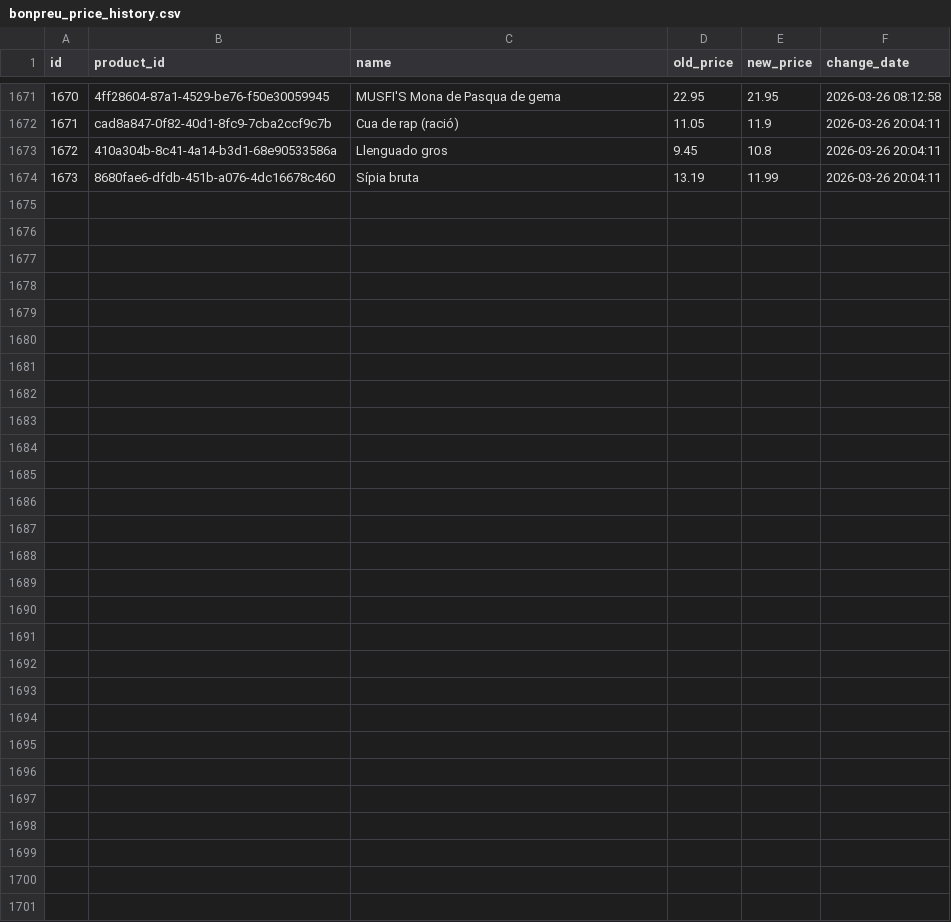
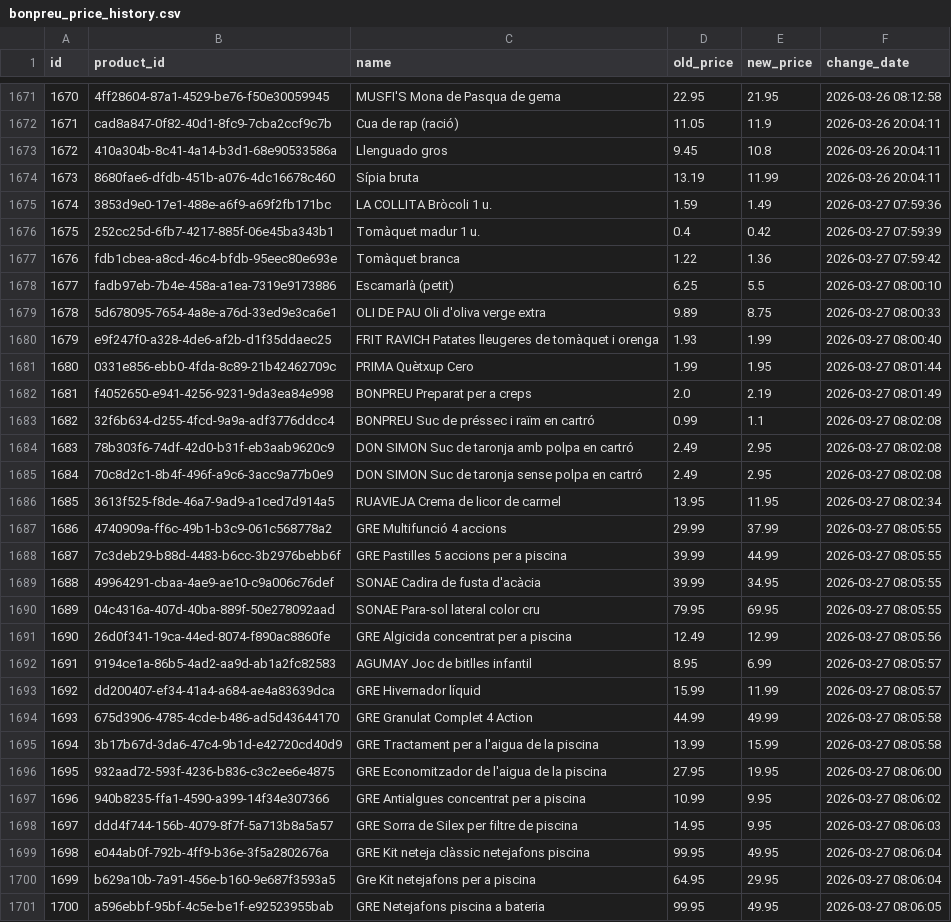
Before and after one commit to SergiSalas/bonpreu-price-tracker, a CSV file: data_public/bonpreu_price_history.csv, drawn as a sheet; only a part is shown, gaps mark what is left out.

```diff
--- a/data_public/bonpreu_price_history.csv
+++ b/data_public/bonpreu_price_history.csv
@@ -1674 +1674,28 @@ id,product_id,name,old_price,new_price,change_date
 1673,8680fae6-dfdb-451b-a076-4dc16678c460,Sípia bruta,13.19,11.99,2026-03-26 20:04:11
+1674,3853d9e0-17e1-488e-a6f9-a69f2fb171bc,LA COLLITA Bròcoli 1 u.,1.59,1.49,2026-03-27 07:59:36
+1675,252cc25d-6fb7-4217-885f-06e45ba343b1,Tomàquet madur 1 u.,0.4,0.42,2026-03-27 07:59:39
+1676,fdb1cbea-a8cd-46c4-bfdb-95eec80e693e,Tomàquet branca,1.22,1.36,2026-03-27 07:59:42
+1677,fadb97eb-7b4e-458a-a1ea-7319e9173886,Escamarlà (petit),6.25,5.5,2026-03-27 08:00:10
+1678,5d678095-7654-4a8e-a76d-33ed9e3ca6e1,OLI DE PAU Oli d'oliva verge extra,9.89,8.75,2026-03-27 08:00:33
+1679,e9f247f0-a328-4de6-af2b-d1f35ddaec25,FRIT RAVICH Patates lleugeres de tomàquet i orenga,1.93,1.99,2026-03-27 08:00:40
+1680,0331e856-ebb0-4fda-8c89-21b42462709c,PRIMA Quètxup Cero,1.99,1.95,2026-03-27 08:01:44
+1681,f4052650-e941-4256-9231-9da3ea84e998,BONPREU Preparat per a creps,2.0,2.19,2026-03-27 08:01:49
+1682,32f6b634-d255-4fcd-9a9a-adf3776ddcc4,BONPREU Suc de préssec i raïm en cartró,0.99,1.1,2026-03-27 08:02:08
+1683,78b303f6-74df-42d0-b31f-eb3aab9620c9,DON SIMON Suc de taronja amb polpa en cartró,2.49,2.95,2026-03-27 08:02:08
+1684,70c8d2c1-8b4f-496f-a9c6-3acc9a77b0e9,DON SIMON Suc de taronja sense polpa en cartró,2.49,2.95,2026-03-27 08:02:08
+1685,3613f525-f8de-46a7-9ad9-a1ced7d914a5,RUAVIEJA Crema de licor de carmel,13.95,11.95,2026-03-27 08:02:34
+1686,4740909a-ff6c-49b1-b3c9-061c568778a2,GRE Multifunció 4 accions,29.99,37.99,2026-03-27 08:05:55
+1687,7c3deb29-b88d-4483-b6cc-3b2976bebb6f,GRE Pastilles 5 accions per a piscina,39.99,44.99,2026-03-27 08:05:55
+1688,49964291-cbaa-4ae9-ae10-c9a006c76def,SONAE Cadira de fusta d'acàcia,39.99,34.95,2026-03-27 08:05:55
+1689,04c4316a-407d-40ba-889f-50e278092aad,SONAE Para-sol lateral color cru,79.95,69.95,2026-03-27 08:05:55
+1690,26d0f341-19ca-44ed-8074-f890ac8860fe,GRE Algicida concentrat per a piscina,12.49,12.99,2026-03-27 08:05:56
+1691,9194ce1a-86b5-4ad2-aa9d-ab1a2fc82583,AGUMAY Joc de bitlles infantil,8.95,6.99,2026-03-27 08:05:57
+1692,dd200407-ef34-41a4-a684-ae4a83639dca,GRE Hivernador líquid,15.99,11.99,2026-03-27 08:05:57
+1693,675d3906-4785-4cde-b486-ad5d43644170,GRE Granulat Complet 4 Action,44.99,49.99,2026-03-27 08:05:58
+1694,3b17b67d-3da6-47c4-9b1d-e42720cd40d9,GRE Tractament per a l'aigua de la piscina,13.99,15.99,2026-03-27 08:05:58
+1695,932aad72-593f-4236-b836-c3c2ee6e4875,GRE Economitzador de l'aigua de la piscina,27.95,19.95,2026-03-27 08:06:00
+1696,940b8235-ffa1-4590-a399-14f34e307366,GRE Antialgues concentrat per a piscina,10.99,9.95,2026-03-27 08:06:02
+1697,ddd4f744-156b-4079-8f7f-5a713b8a5a57,GRE Sorra de Silex per filtre de piscina,14.95,9.95,2026-03-27 08:06:03
+1698,e044ab0f-792b-4ff9-b36e-3f5a2802676a,GRE Kit neteja clàssic netejafons piscina,99.95,49.95,2026-03-27 08:06:04
+1699,b629a10b-7a91-456e-b160-9e687f3593a5,Gre Kit netejafons per a piscina,64.95,29.95,2026-03-27 08:06:04
+1700,a596ebbf-95bf-4c5e-be1f-e92523955bab,GRE Netejafons piscina a bateria,99.95,49.95,2026-03-27 08:06:05
```
Also changed, not shown: 1 other file.
